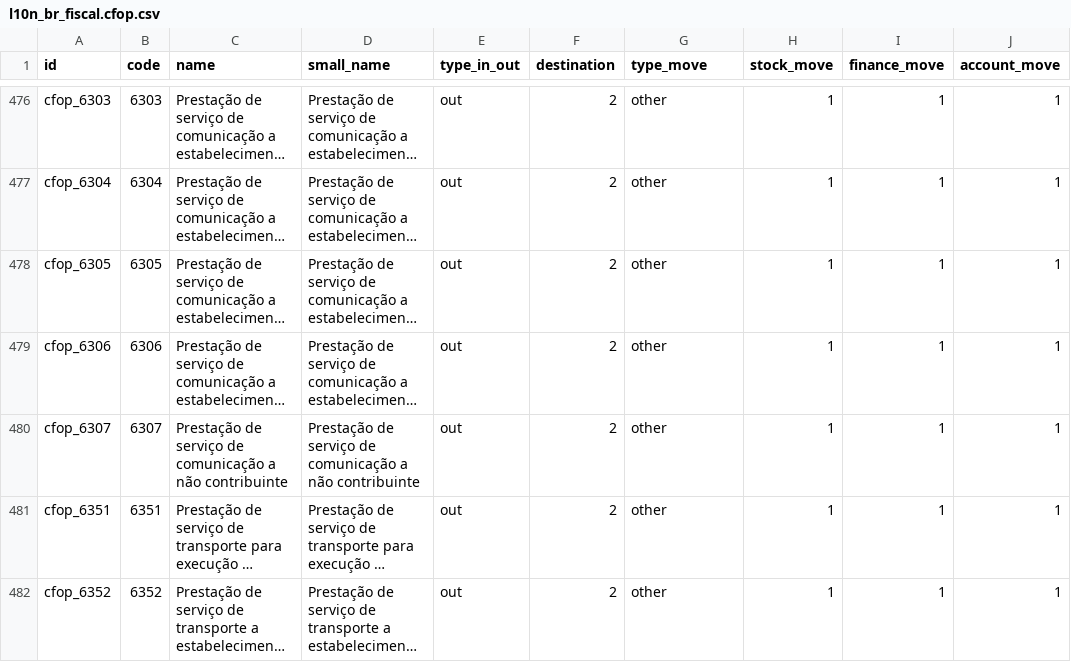
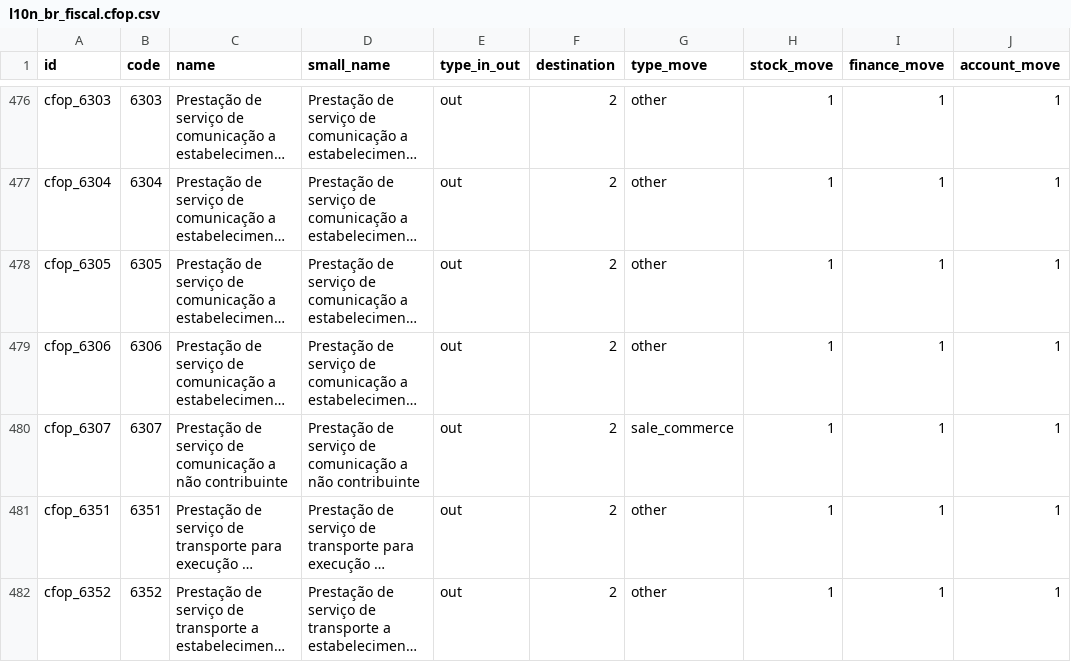
Before and after one commit to rieh/l10n-brazil, a CSV file: l10n_br_fiscal/data/l10n_br_fiscal.cfop.csv, drawn as a sheet; only a part is shown, gaps mark what is left out; long unchanged cells end in …; the diff covers the shown part only; the diff names each change by its address in the sheet, - before the commit and + after, or states it on an @@ line.

```diff
--- a/l10n_br_fiscal/data/l10n_br_fiscal.cfop.csv
+++ b/l10n_br_fiscal/data/l10n_br_fiscal.cfop.csv
-G480 (type_move): other
+G480 (type_move): sale_commerce
```
Also changed, not shown: 9 edited cells elsewhere in this file, 13 other files.
